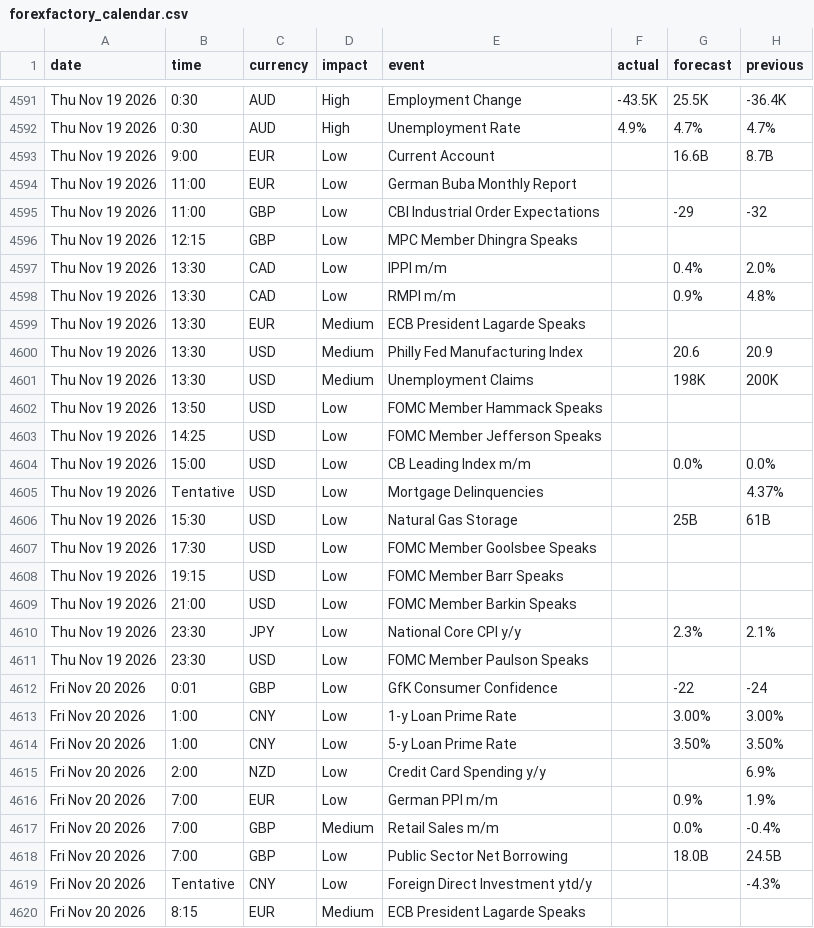
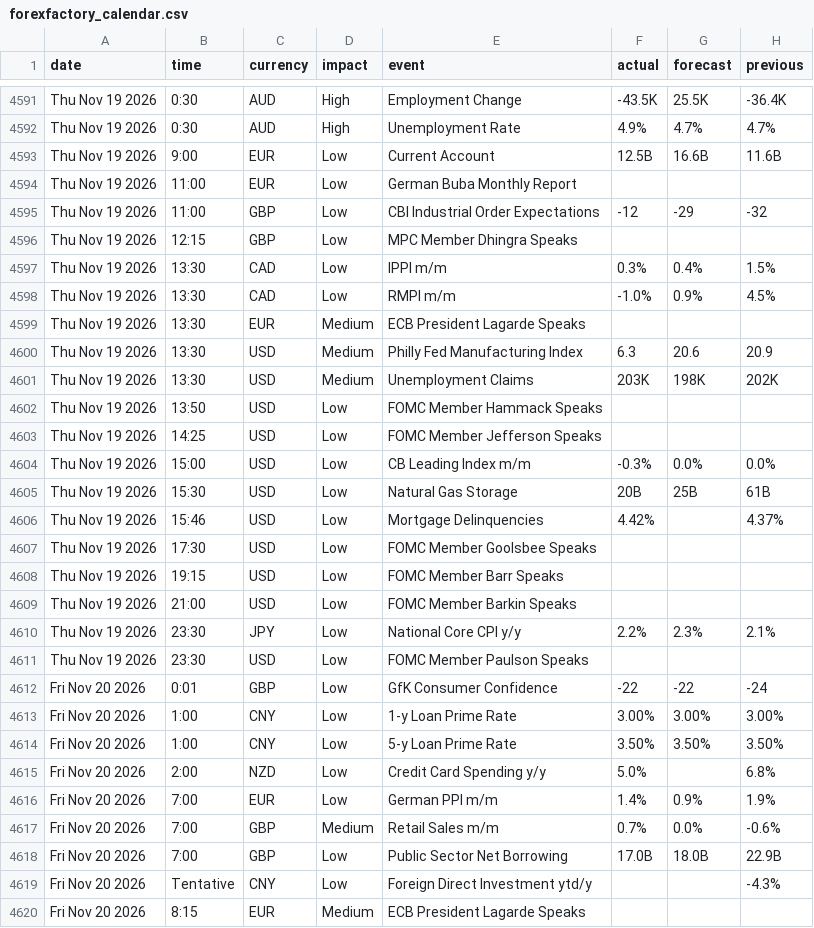
Before and after one commit to janickfarrell/forfac, a CSV file: forexfactory_calendar.csv, drawn as a sheet; only a part is shown, gaps mark what is left out; the diff covers the shown part only.

```diff
--- a/forexfactory_calendar.csv
+++ b/forexfactory_calendar.csv
@@ -4592,16 +4592,16 @@ Thu Nov 19 2026,0:30,AUD,High,Employment Change,-43.5K,25.5K,-36.4K
 Thu Nov 19 2026,0:30,AUD,High,Unemployment Rate,4.9%,4.7%,4.7%
-Thu Nov 19 2026,9:00,EUR,Low,Current Account,,16.6B,8.7B
+Thu Nov 19 2026,9:00,EUR,Low,Current Account,12.5B,16.6B,11.6B
 Thu Nov 19 2026,11:00,EUR,Low,German Buba Monthly Report,,,
-Thu Nov 19 2026,11:00,GBP,Low,CBI Industrial Order Expectations,,-29,-32
+Thu Nov 19 2026,11:00,GBP,Low,CBI Industrial Order Expectations,-12,-29,-32
 Thu Nov 19 2026,12:15,GBP,Low,MPC Member Dhingra Speaks,,,
-Thu Nov 19 2026,13:30,CAD,Low,IPPI m/m,,0.4%,2.0%
-Thu Nov 19 2026,13:30,CAD,Low,RMPI m/m,,0.9%,4.8%
+Thu Nov 19 2026,13:30,CAD,Low,IPPI m/m,0.3%,0.4%,1.5%
+Thu Nov 19 2026,13:30,CAD,Low,RMPI m/m,-1.0%,0.9%,4.5%
 Thu Nov 19 2026,13:30,EUR,Medium,ECB President Lagarde Speaks,,,
-Thu Nov 19 2026,13:30,USD,Medium,Philly Fed Manufacturing Index,,20.6,20.9
-Thu Nov 19 2026,13:30,USD,Medium,Unemployment Claims,,198K,200K
+Thu Nov 19 2026,13:30,USD,Medium,Philly Fed Manufacturing Index,6.3,20.6,20.9
+Thu Nov 19 2026,13:30,USD,Medium,Unemployment Claims,203K,198K,202K
 Thu Nov 19 2026,13:50,USD,Low,FOMC Member Hammack Speaks,,,
 Thu Nov 19 2026,14:25,USD,Low,FOMC Member Jefferson Speaks,,,
-Thu Nov 19 2026,15:00,USD,Low,CB Leading Index m/m,,0.0%,0.0%
-Thu Nov 19 2026,Tentative,USD,Low,Mortgage Delinquencies,,,4.37%
-Thu Nov 19 2026,15:30,USD,Low,Natural Gas Storage,,25B,61B
+Thu Nov 19 2026,15:00,USD,Low,CB Leading Index m/m,-0.3%,0.0%,0.0%
+Thu Nov 19 2026,15:30,USD,Low,Natural Gas Storage,20B,25B,61B
+Thu Nov 19 2026,15:46,USD,Low,Mortgage Delinquencies,4.42%,,4.37%
 Thu Nov 19 2026,17:30,USD,Low,FOMC Member Goolsbee Speaks,,,
@@ -4609,11 +4609,11 @@ Thu Nov 19 2026,19:15,USD,Low,FOMC Member Barr Speaks,,,
 Thu Nov 19 2026,21:00,USD,Low,FOMC Member Barkin Speaks,,,
-Thu Nov 19 2026,23:30,JPY,Low,National Core CPI y/y,,2.3%,2.1%
+Thu Nov 19 2026,23:30,JPY,Low,National Core CPI y/y,2.2%,2.3%,2.1%
 Thu Nov 19 2026,23:30,USD,Low,FOMC Member Paulson Speaks,,,
-Fri Nov 20 2026,0:01,GBP,Low,GfK Consumer Confidence,,-22,-24
-Fri Nov 20 2026,1:00,CNY,Low,1-y Loan Prime Rate,,3.00%,3.00%
-Fri Nov 20 2026,1:00,CNY,Low,5-y Loan Prime Rate,,3.50%,3.50%
-Fri Nov 20 2026,2:00,NZD,Low,Credit Card Spending y/y,,,6.9%
-Fri Nov 20 2026,7:00,EUR,Low,German PPI m/m,,0.9%,1.9%
-Fri Nov 20 2026,7:00,GBP,Medium,Retail Sales m/m,,0.0%,-0.4%
-Fri Nov 20 2026,7:00,GBP,Low,Public Sector Net Borrowing,,18.0B,24.5B
+Fri Nov 20 2026,0:01,GBP,Low,GfK Consumer Confidence,-22,-22,-24
+Fri Nov 20 2026,1:00,CNY,Low,1-y Loan Prime Rate,3.00%,3.00%,3.00%
+Fri Nov 20 2026,1:00,CNY,Low,5-y Loan Prime Rate,3.50%,3.50%,3.50%
+Fri Nov 20 2026,2:00,NZD,Low,Credit Card Spending y/y,5.0%,,6.8%
+Fri Nov 20 2026,7:00,EUR,Low,German PPI m/m,1.4%,0.9%,1.9%
+Fri Nov 20 2026,7:00,GBP,Medium,Retail Sales m/m,0.7%,0.0%,-0.6%
+Fri Nov 20 2026,7:00,GBP,Low,Public Sector Net Borrowing,17.0B,18.0B,22.9B
 Fri Nov 20 2026,Tentative,CNY,Low,Foreign Direct Investment ytd/y,,,-4.3%
```
Also changed, not shown: 9 added rows, 4 removed rows and 11 edited cells elsewhere in this file.
